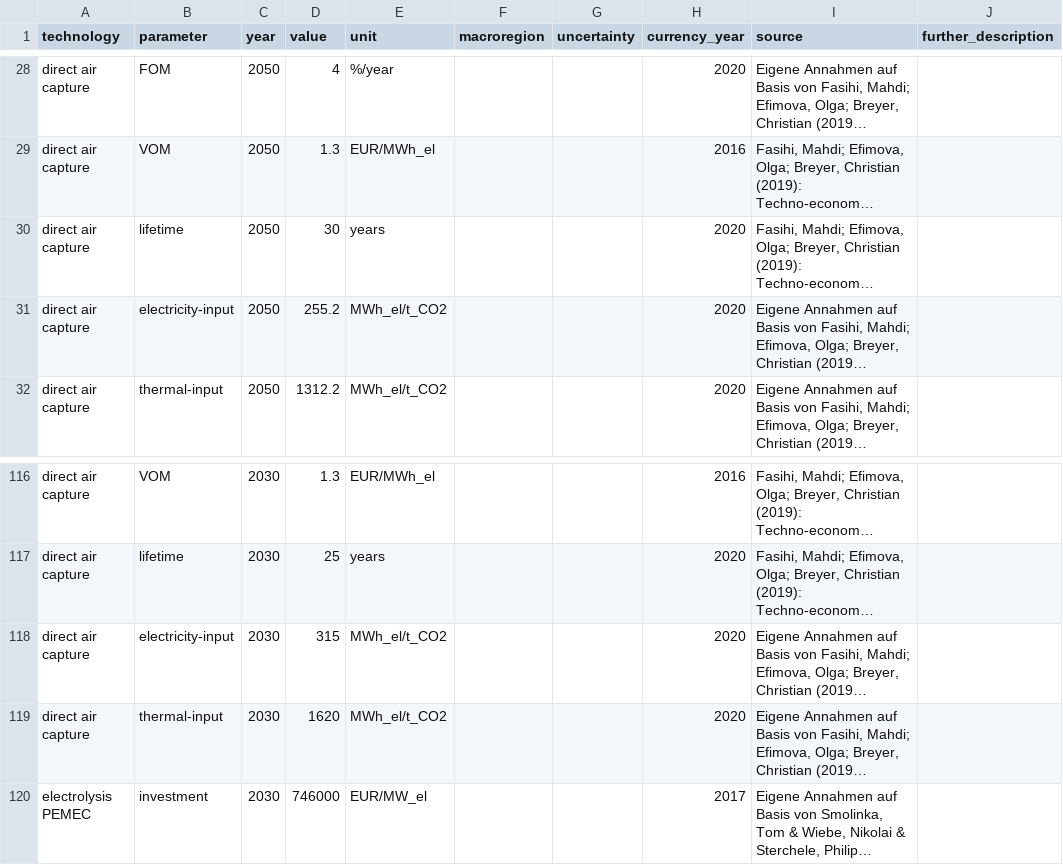
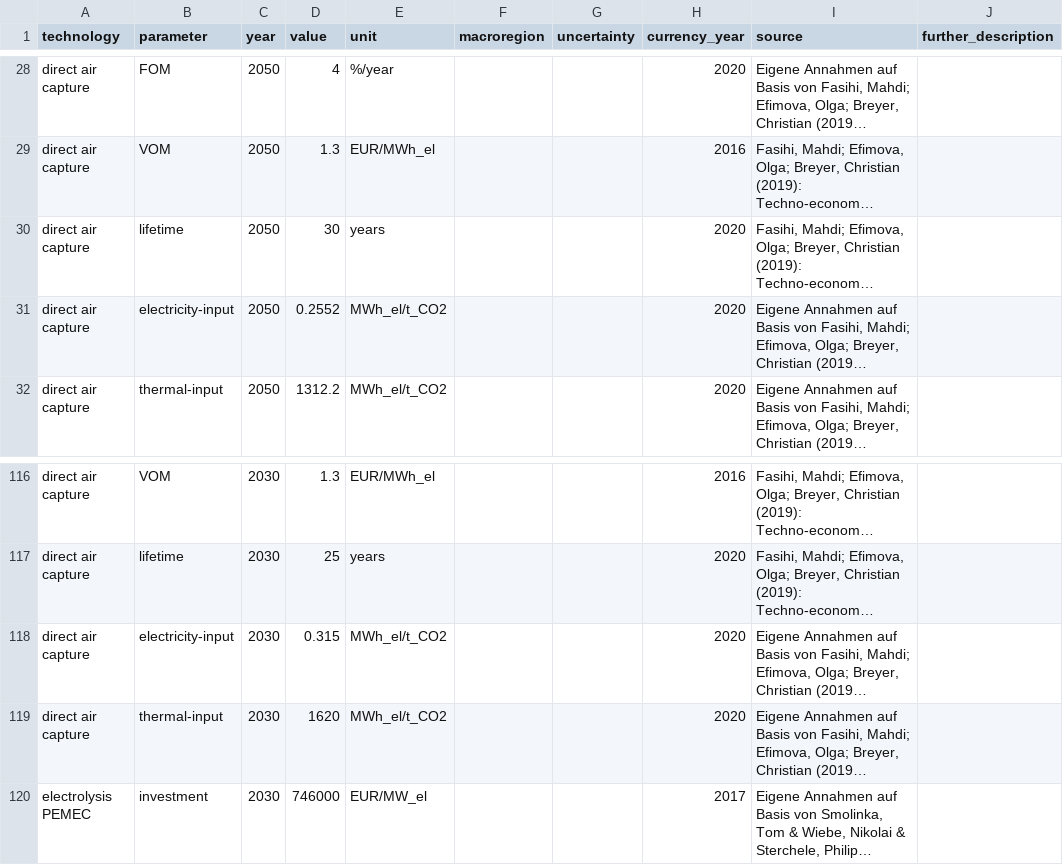
Before and after one commit to ljansen-iee/technology-data, a CSV file: inputs/Fraunhofer_IEE_costs.csv, drawn as a sheet; only a part is shown, gaps mark what is left out; long unchanged cells end in …; the diff names each change by its address in the sheet, - before the commit and + after, or states it on an @@ line.

Commit message:
fix dac in iee cost

```diff
--- a/inputs/Fraunhofer_IEE_costs.csv
+++ b/inputs/Fraunhofer_IEE_costs.csv
-D31 (value): 255.2
+D31 (value): 0.2552
-D118 (value): 315
+D118 (value): 0.315
```
